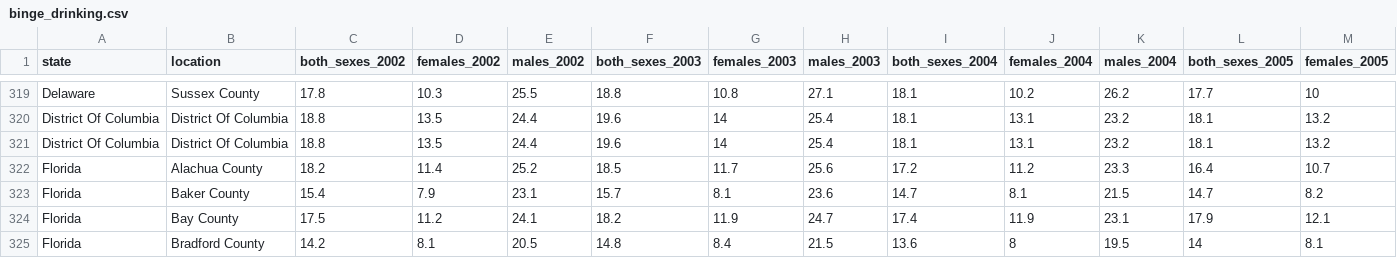
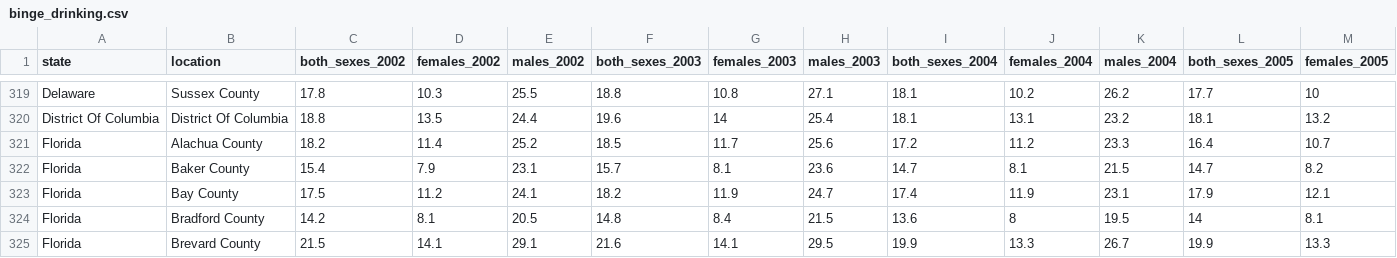
Before and after one commit to carolynlee1/a4-mirror, a CSV file: data/binge_drinking.csv, drawn as a sheet; only a part is shown, gaps mark what is left out; the shorter side is filled out with more unchanged rows; rows hold the shown columns only; the diff names each change by its address in the sheet, - before the commit and + after, or states it on an @@ line.

Commit message:
Fix duplicate data

```diff
--- a/data/binge_drinking.csv
+++ b/data/binge_drinking.csv
-row 321: District Of Columbia | District Of Columbia | 18.8 | 13.5 | 24.4 | 19.6 | 14 | 25.4 | 18.1 | 13.1 | 23.2 | 18.1 | 13.2
```
Also changed, not shown: data/any_drinking.csv.
